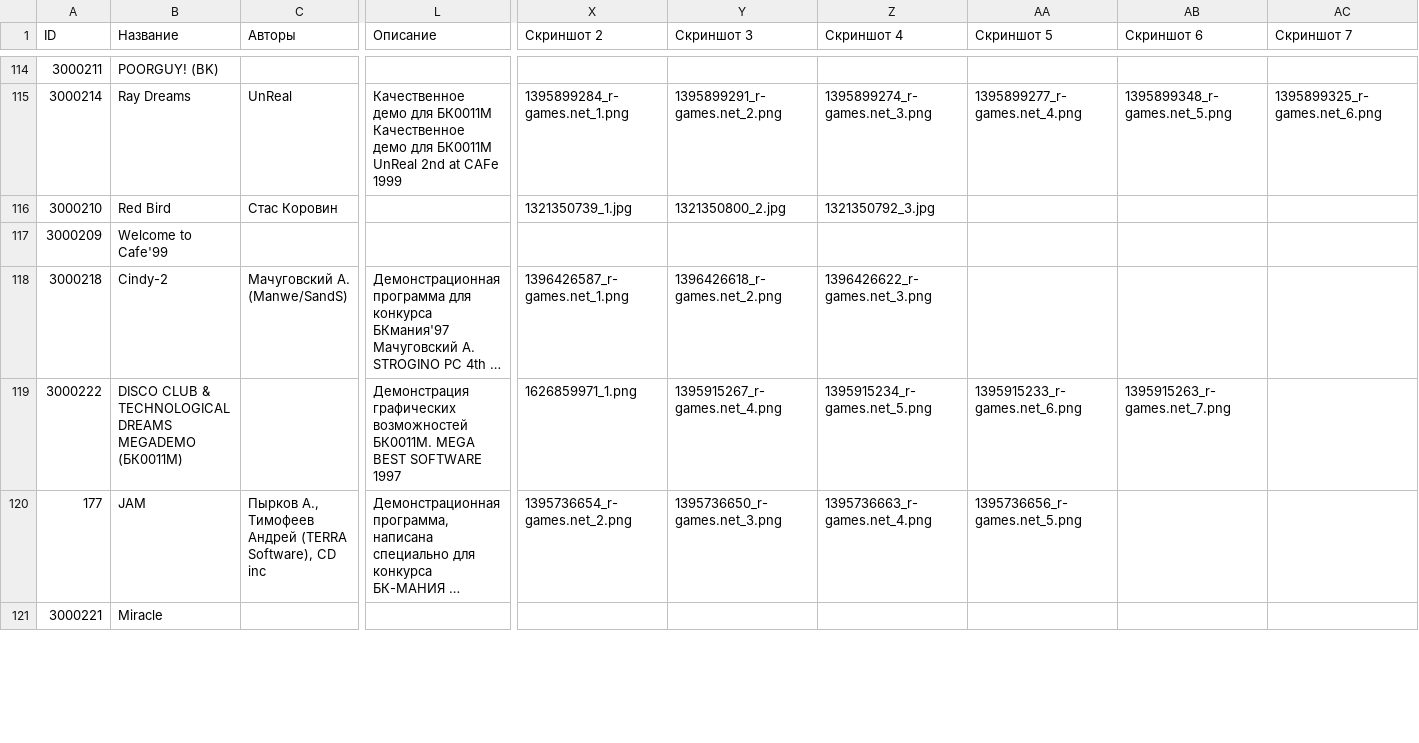
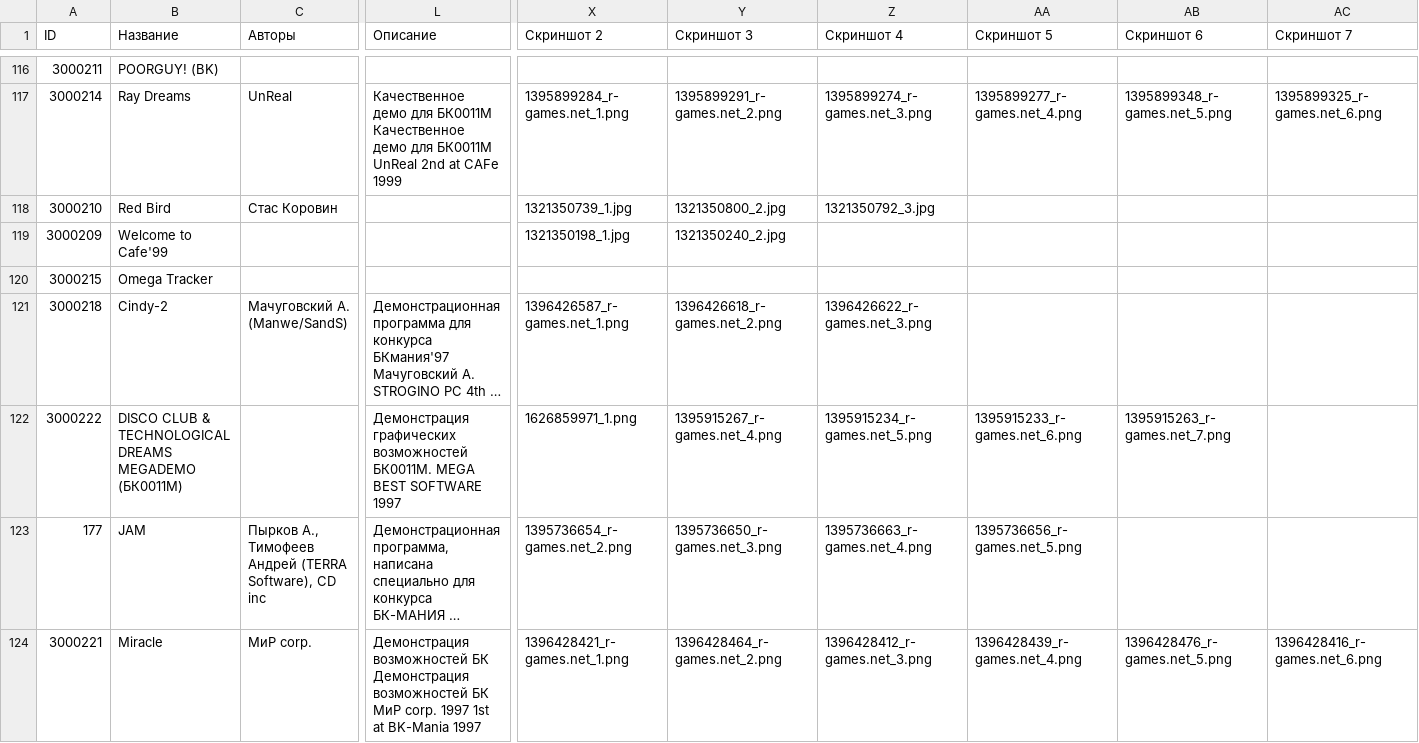
Before and after one commit to kalininskiy/bk-catalog, a CSV file: content/demoscene.csv, drawn as a sheet; only a part is shown, gaps mark what is left out; long unchanged cells end in …; addresses are those after the commit; the diff covers the shown part only; the diff names each change by its address in the sheet, - before the commit and + after, or states it on an @@ line.

Commit message:
updates, bugfixes, refactoring: fixes in demoscene.csv

```diff
--- a/content/demoscene.csv
+++ b/content/demoscene.csv
-X119 (Скриншот 2): (empty)
+X119 (Скриншот 2): 1321350198_1.jpg
-Y119 (Скриншот 3): (empty)
+Y119 (Скриншот 3): 1321350240_2.jpg
@@ row 139 moved to row 120: 3000215 @@
-C124 (Авторы): (empty)
+C124 (Авторы): МиР corp.
-L124 (Описание): (empty)
+L124 (Описание): Демонстрация возможностей БК Демонстрация возможностей БК МиР corp. 1997 1st at BK-Mania 1997
-X124 (Скриншот 2): (empty)
+X124 (Скриншот 2): 1396428421_r-games.net_1.png
-Y124 (Скриншот 3): (empty)
+Y124 (Скриншот 3): 1396428464_r-games.net_2.png
-Z124 (Скриншот 4): (empty)
+Z124 (Скриншот 4): 1396428412_r-games.net_3.png
-AA124 (Скриншот 5): (empty)
+AA124 (Скриншот 5): 1396428439_r-games.net_4.png
-AB124 (Скриншот 6): (empty)
+AB124 (Скриншот 6): 1396428476_r-games.net_5.png
-AC124 (Скриншот 7): (empty)
+AC124 (Скриншот 7): 1396428416_r-games.net_6.png
```
Also changed, not shown: 2 added rows, 5 removed rows, 10 moved rows and 3 edited cells elsewhere in this file.
